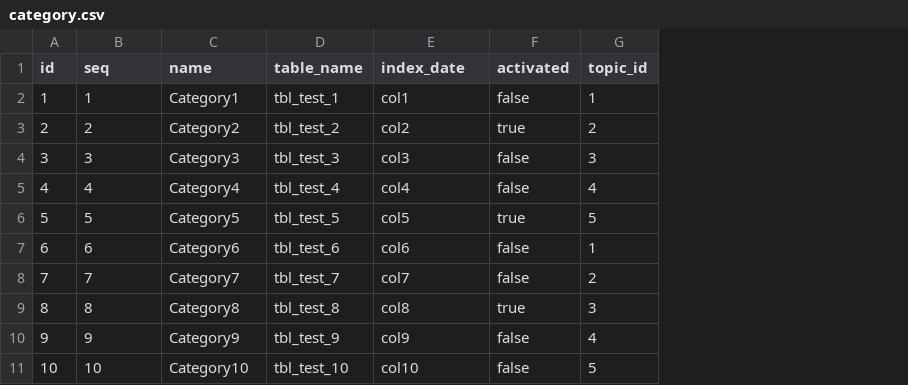
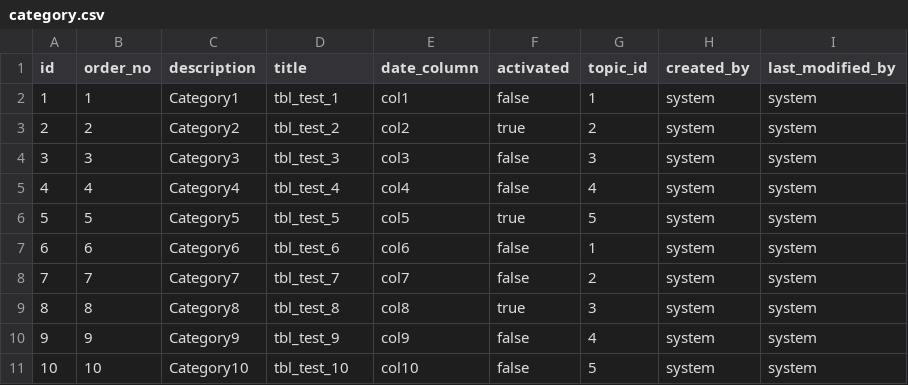
Before and after one commit to hsquare-analytics/cancer-library, a CSV file: src/main/resources/config/liquibase/fake-data/category.csv, drawn as a sheet; the diff names each change by its address in the sheet, - before the commit and + after, or states it on an @@ line.

Commit message:
refactor: Category - property naming

```diff
--- a/src/main/resources/config/liquibase/fake-data/category.csv
+++ b/src/main/resources/config/liquibase/fake-data/category.csv
+column H (created_by), rows 2-11: all system
+column I (last_modified_by), rows 2-11: all system
-B1: seq
+B1: order_no
-C1: name
+C1: description
-D1: table_name
+D1: title
-E1: index_date
+E1: date_column
```
Also changed, not shown: 11 other files.
